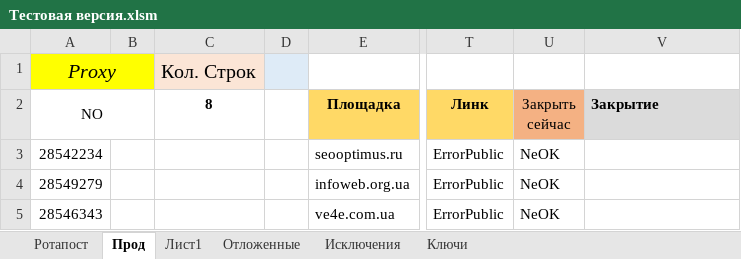
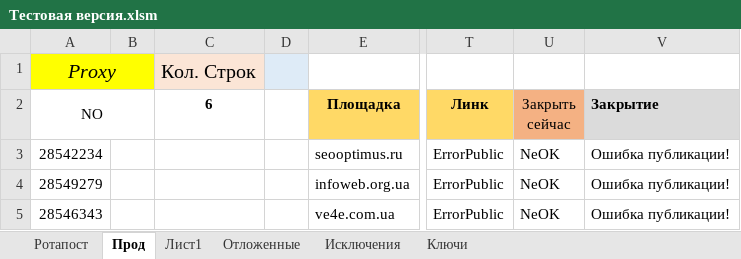
Before and after one commit to Goodron1981/MyMacros-master, an Excel workbook: Тестовая версия.xlsm, sheet Прод, drawn as a sheet; only a part is shown, gaps mark what is left out; values as stored, in another font and other column widths than the file's, no borders; charts and pictures not drawn; the diff covers the shown part only; the diff names each change by its address in the sheet, - before the commit and + after, or states it on an @@ line.

```diff
--- a/Тестовая версия.xlsm (sheet Прод)
+++ b/Тестовая версия.xlsm (sheet Прод)
-C2: 8
+C2: 6
-V3:V5 (Закрытие): (empty)
+V3:V5 (Закрытие): Ошибка публикации!
```
Also changed, not shown: 1 added row, 3 removed rows and 5 edited cells elsewhere in this sheet, sheet Ротапост, sheet Лист1, charts or pictures.
